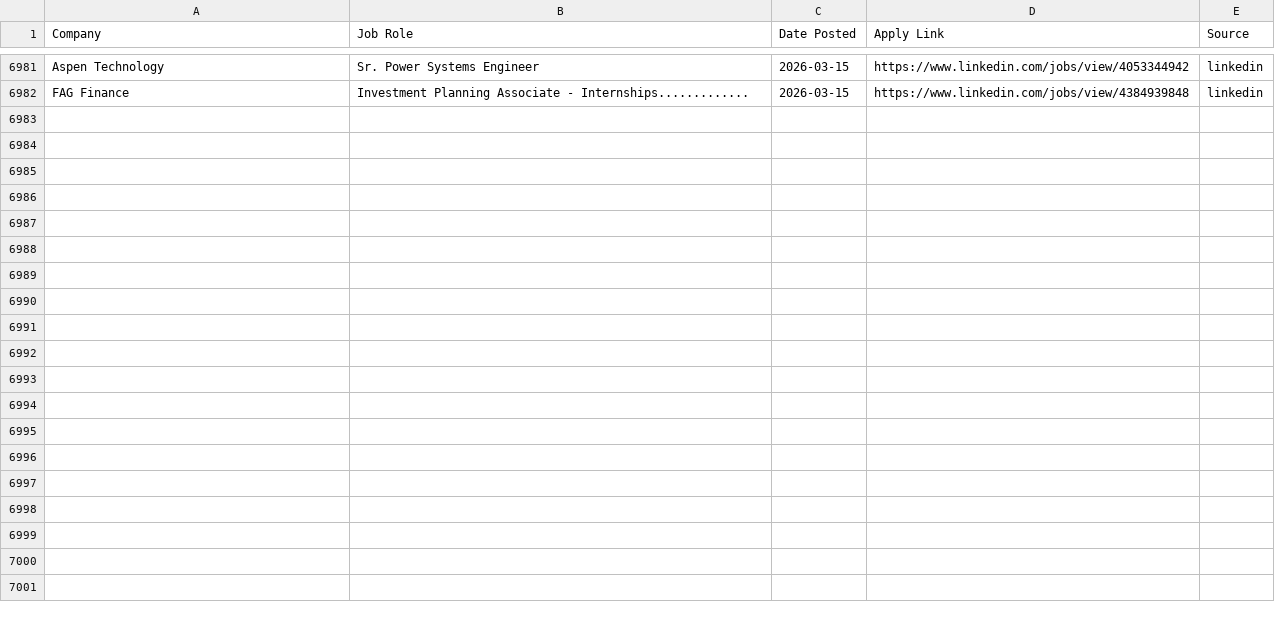
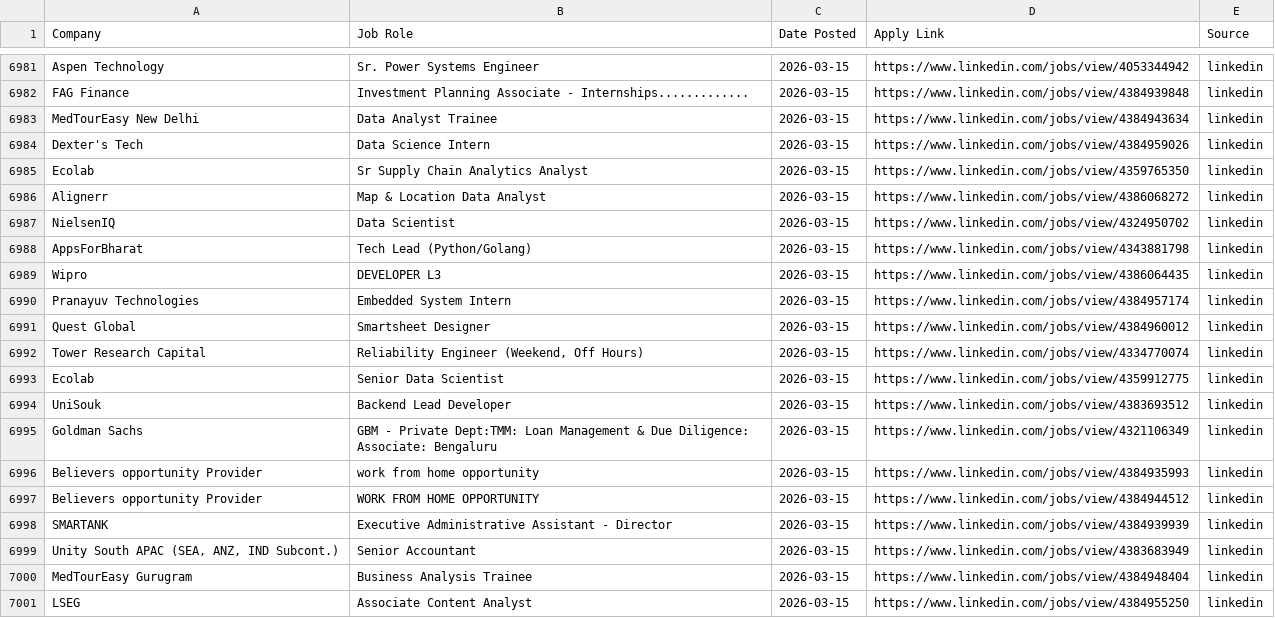
Before and after one commit to Meerghanee/ai-job-hunter, a CSV file: sent_jobs.csv, drawn as a sheet; only a part is shown, gaps mark what is left out.

```diff
--- a/sent_jobs.csv
+++ b/sent_jobs.csv
@@ -6988 +6988,20 @@ Aspen Technology,Sr. Power Systems Engineer,2026-03-15,https://www.linkedin.com/
 FAG Finance,Investment Planning Associate - Internships.............,2026-03-15,https://www.linkedin.com/jobs/view/4384939848,linkedin
+MedTourEasy New Delhi,Data Analyst Trainee,2026-03-15,https://www.linkedin.com/jobs/view/4384943634,linkedin
+Dexter's Tech,Data Science Intern,2026-03-15,https://www.linkedin.com/jobs/view/4384959026,linkedin
+Ecolab,Sr Supply Chain Analytics Analyst,2026-03-15,https://www.linkedin.com/jobs/view/4359765350,linkedin
+Alignerr,Map & Location Data Analyst,2026-03-15,https://www.linkedin.com/jobs/view/4386068272,linkedin
+NielsenIQ,Data Scientist,2026-03-15,https://www.linkedin.com/jobs/view/4324950702,linkedin
+AppsForBharat,Tech Lead (Python/Golang),2026-03-15,https://www.linkedin.com/jobs/view/4343881798,linkedin
+Wipro,DEVELOPER L3,2026-03-15,https://www.linkedin.com/jobs/view/4386064435,linkedin
+Pranayuv Technologies,Embedded System Intern,2026-03-15,https://www.linkedin.com/jobs/view/4384957174,linkedin
+Quest Global,Smartsheet Designer,2026-03-15,https://www.linkedin.com/jobs/view/4384960012,linkedin
+Tower Research Capital,"Reliability Engineer (Weekend, Off Hours)",2026-03-15,https://www.linkedin.com/jobs/view/4334770074,linkedin
+Ecolab,Senior Data Scientist,2026-03-15,https://www.linkedin.com/jobs/view/4359912775,linkedin
+UniSouk,Backend Lead Developer,2026-03-15,https://www.linkedin.com/jobs/view/4383693512,linkedin
+Goldman Sachs,GBM - Private Dept:TMM: Loan Management & Due Diligence: Associate: Bengaluru,2026-03-15,https://www.linkedin.com/jobs/view/4321106349,linkedin
+Believers opportunity Provider,work from home opportunity,2026-03-15,https://www.linkedin.com/jobs/view/4384935993,linkedin
+Believers opportunity Provider,WORK FROM HOME OPPORTUNITY,2026-03-15,https://www.linkedin.com/jobs/view/4384944512,linkedin
+SMARTANK,Executive Administrative Assistant - Director,2026-03-15,https://www.linkedin.com/jobs/view/4384939939,linkedin
+"Unity South APAC (SEA, ANZ, IND Subcont.)",Senior Accountant,2026-03-15,https://www.linkedin.com/jobs/view/4383683949,linkedin
+MedTourEasy Gurugram,Business Analysis Trainee,2026-03-15,https://www.linkedin.com/jobs/view/4384948404,linkedin
+LSEG,Associate Content Analyst,2026-03-15,https://www.linkedin.com/jobs/view/4384955250,linkedin
```
